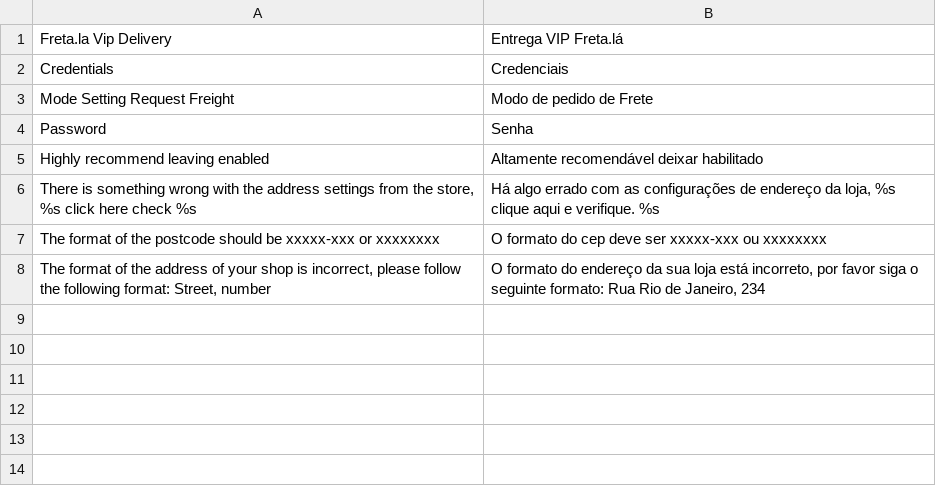
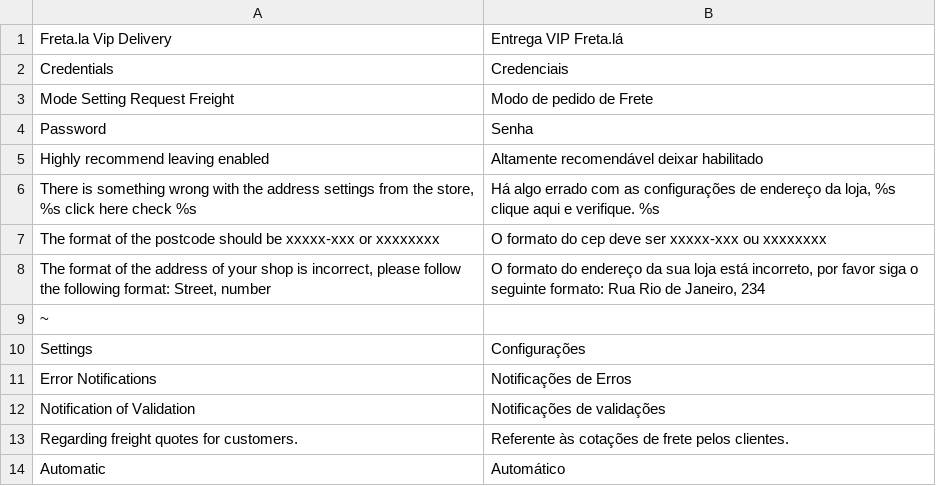
Before and after one commit to Fretala/module-magento, a CSV file: app/locale/pt_BR/Fretala.csv, drawn as a sheet.

Commit message:
Update API Freta.la

```diff
--- a/app/locale/pt_BR/Fretala.csv
+++ b/app/locale/pt_BR/Fretala.csv
@@ -8 +8,7 @@
 "The format of the address of your shop is incorrect, please follow the following format: Street, number","O formato do endereço da sua loja está incorreto, por favor siga o seguinte formato: Rua Rio de Janeiro, 234"
+~
+"Settings","Configurações"
+"Error Notifications","Notificações de Erros"
+"Notification of Validation","Notificações de validações"
+"Regarding freight quotes for customers.","Referente às cotações de frete pelos clientes."
+"Automatic","Automático"
```
Also changed, not shown: 3 other files.
